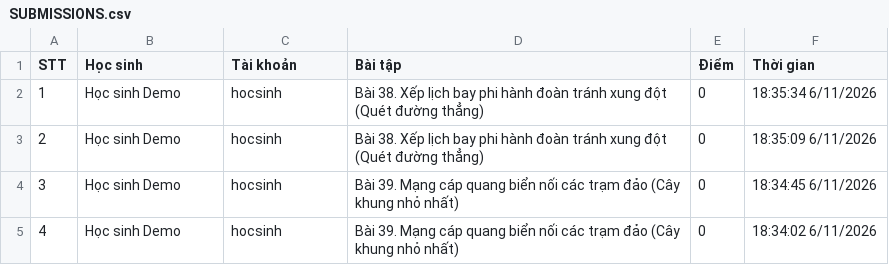
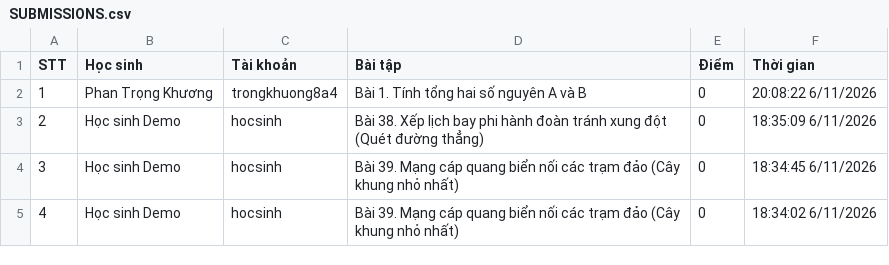
Before and after one commit to thefuong119/ai-python-thcs, a CSV file: SUBMISSIONS.csv, drawn as a sheet; only a part is shown.

Commit message:
[Submissions] Cập nhật 20:08:23 6/11/2026

```diff
--- a/SUBMISSIONS.csv
+++ b/SUBMISSIONS.csv
@@ -1,3 +1,3 @@
 STT,Học sinh,Tài khoản,Bài tập,Điểm,Thời gian
-1,"Học sinh Demo","hocsinh","Bài 38. Xếp lịch bay phi hành đoàn tránh xung đột (Quét đường thẳng)",0,"18:35:34 6/11/2026"
+1,"Phan Trọng Khương","trongkhuong8a4","Bài 1. Tính tổng hai số nguyên A và B",0,"20:08:22 6/11/2026"
 2,"Học sinh Demo","hocsinh","Bài 38. Xếp lịch bay phi hành đoàn tránh xung đột (Quét đường thẳng)",0,"18:35:09 6/11/2026"
```
